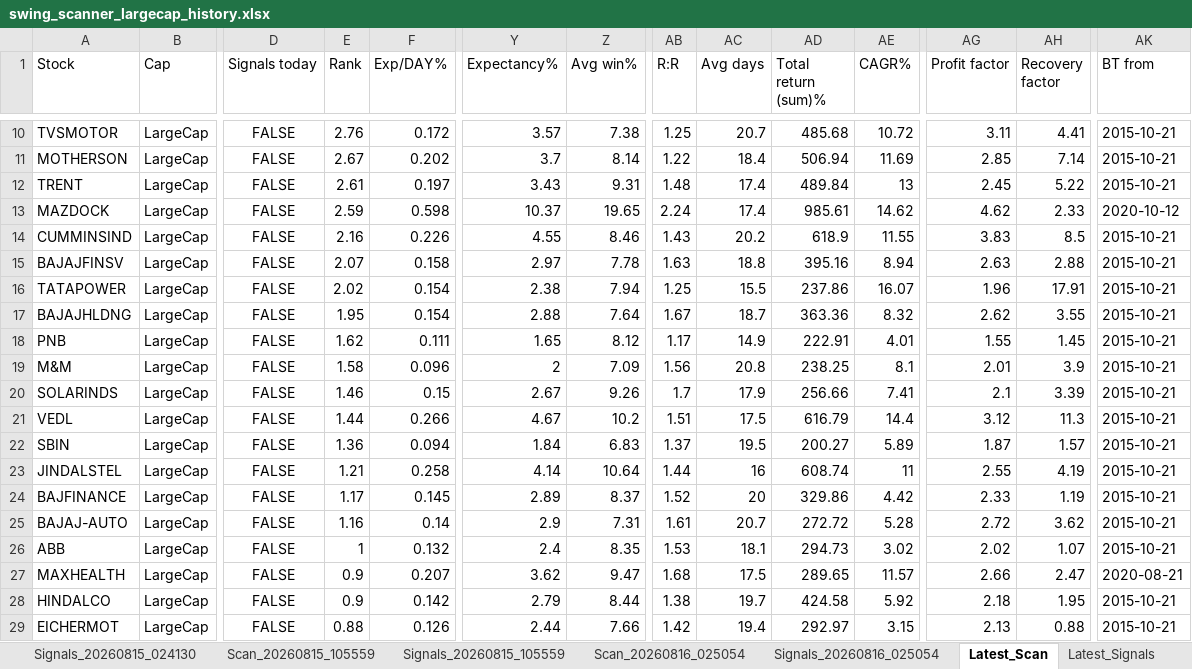
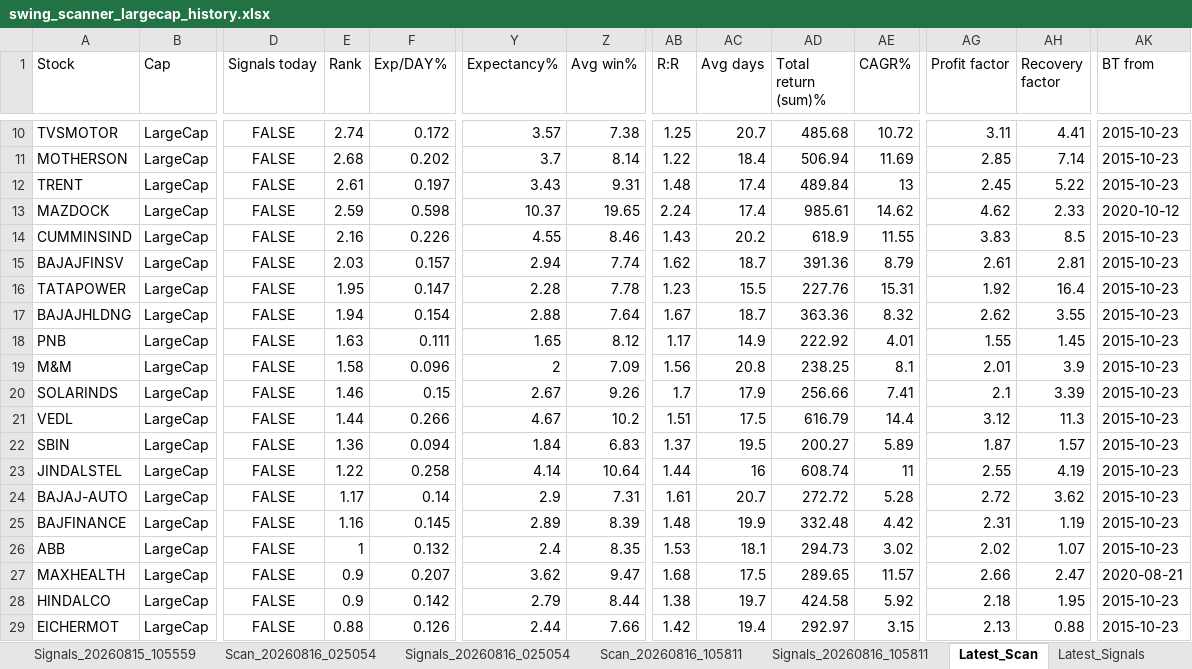
Before and after one commit to PavanSaiNekkala/Swing_Scanner_Latest, an Excel workbook: downloads/history/swing_scanner_largecap_history.xlsx, sheet Latest_Scan, drawn as a sheet; only a part is shown, gaps mark what is left out; values as stored, in another font and other column widths than the file's, no borders; removed rows and columns are numbered as before the commit, all else as after; rows hold the shown columns only; the diff covers the shown part only; the diff names each change by its address in the sheet, - before the commit and + after, or states it on an @@ line.

```diff
--- a/downloads/history/swing_scanner_largecap_history.xlsx (sheet Latest_Scan)
+++ b/downloads/history/swing_scanner_largecap_history.xlsx (sheet Latest_Scan)
-E10 (Rank): 2.76
+E10 (Rank): 2.74
-AK10:AK12 (BT from): 2015-10-21
+AK10:AK12 (BT from): 2015-10-23
-E11 (Rank): 2.67
+E11 (Rank): 2.68
-AK14:AK23 (BT from): 2015-10-21
+AK14:AK23 (BT from): 2015-10-23
-E15 (Rank): 2.07
+E15 (Rank): 2.03
-F15 (Exp/DAY%): 0.158
+F15 (Exp/DAY%): 0.157
-Y15 (Expectancy%): 2.97
+Y15 (Expectancy%): 2.94
-Z15 (Avg win%): 7.78
+Z15 (Avg win%): 7.74
-AB15 (R:R): 1.63
+AB15 (R:R): 1.62
-AC15 (Avg days): 18.8
+AC15 (Avg days): 18.7
-AD15 (Total return (sum)%): 395.16
+AD15 (Total return (sum)%): 391.36
-AE15 (CAGR%): 8.94
+AE15 (CAGR%): 8.79
-AG15 (Profit factor): 2.63
+AG15 (Profit factor): 2.61
-AH15 (Recovery factor): 2.88
+AH15 (Recovery factor): 2.81
-E16 (Rank): 2.02
+E16 (Rank): 1.95
-F16 (Exp/DAY%): 0.154
+F16 (Exp/DAY%): 0.147
-Y16 (Expectancy%): 2.38
+Y16 (Expectancy%): 2.28
-Z16 (Avg win%): 7.94
+Z16 (Avg win%): 7.78
-AB16 (R:R): 1.25
+AB16 (R:R): 1.23
-AD16 (Total return (sum)%): 237.86
+AD16 (Total return (sum)%): 227.76
-AE16 (CAGR%): 16.07
+AE16 (CAGR%): 15.31
-AG16 (Profit factor): 1.96
+AG16 (Profit factor): 1.92
-AH16 (Recovery factor): 17.91
+AH16 (Recovery factor): 16.4
-E17 (Rank): 1.95
+E17 (Rank): 1.94
-E18 (Rank): 1.62
+E18 (Rank): 1.63
-AD18 (Total return (sum)%): 222.91
+AD18 (Total return (sum)%): 222.92
-E23 (Rank): 1.21
+E23 (Rank): 1.22
-row 24: BAJFINANCE | LargeCap | FALSE | 1.17 | 0.145 | 2.89 | 8.37 | 1.52 | 20 | 329.86 | 4.42 | 2.33 | 1.19 | 2015-10-21
-E24 (Rank): 1.16
+E24 (Rank): 1.17
-AK24 (BT from): 2015-10-21
+AK24 (BT from): 2015-10-23
+row 25: BAJFINANCE | LargeCap | FALSE | 1.16 | 0.145 | 2.89 | 8.39 | 1.48 | 19.9 | 332.48 | 4.42 | 2.31 | 1.19 | 2015-10-23
-AK26 (BT from): 2015-10-21
+AK26 (BT from): 2015-10-23
-AK28:AK29 (BT from): 2015-10-21
+AK28:AK29 (BT from): 2015-10-23
```
Also changed, not shown: 11 added rows, 11 removed rows and 205 edited cells elsewhere in this sheet, sheet Latest_Signals, other sheet tabs.
